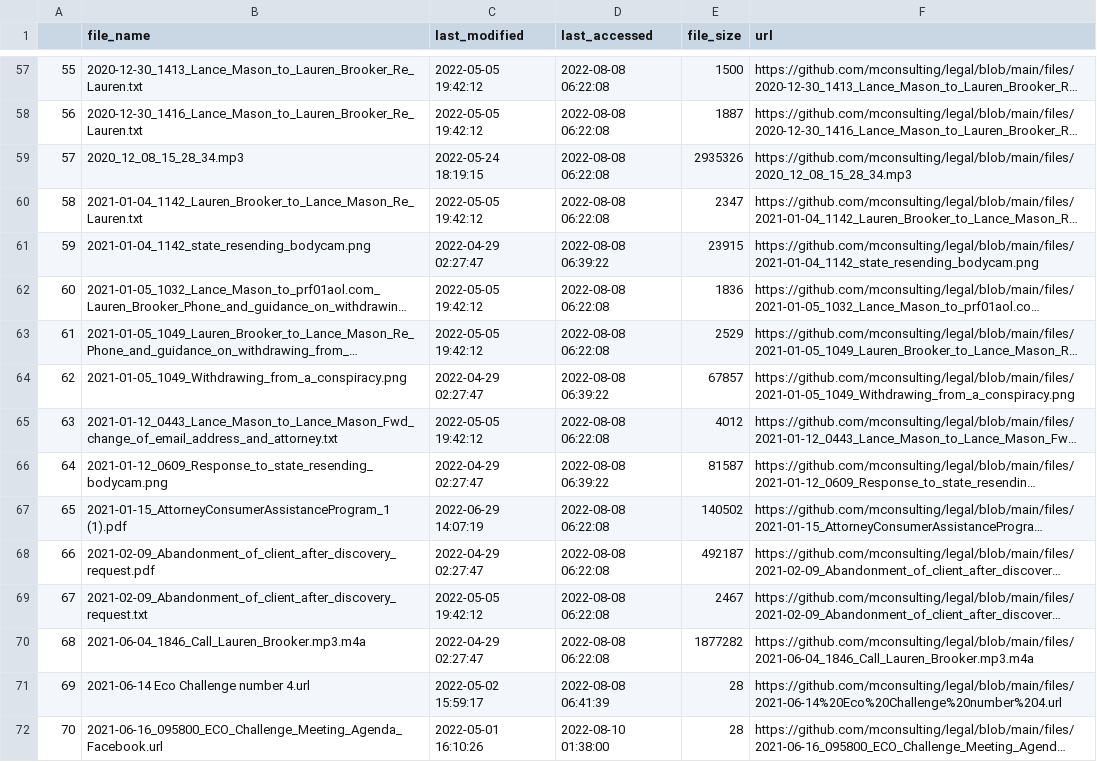
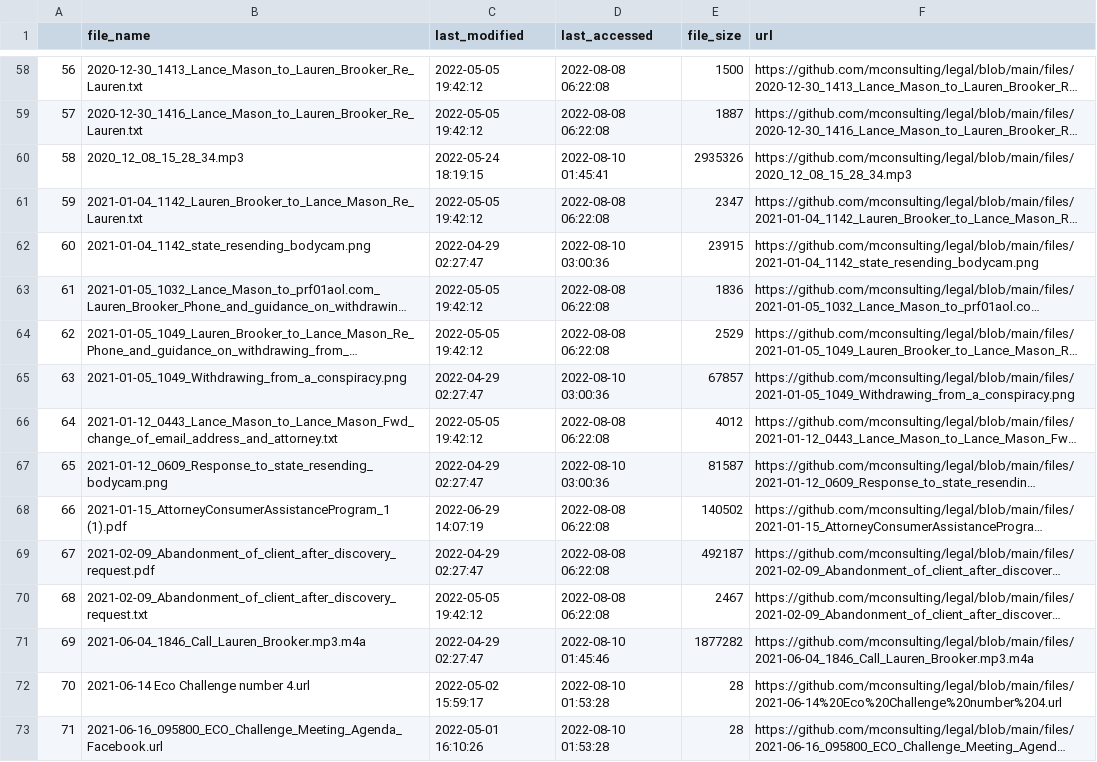
Before and after one commit to mconsulting/legal, a CSV file: files/files.csv, drawn as a sheet; only a part is shown, gaps mark what is left out; long unchanged cells end in …; addresses are those after the commit; the diff covers the shown part only; the diff names each change by its address in the sheet, - before the commit and + after, or states it on an @@ line.

```diff
--- a/files/files.csv
+++ b/files/files.csv
@@ column A renumbered from row 12 down @@
-D60 (last_accessed): 2022-08-08 06:22:08
+D60 (last_accessed): 2022-08-10 01:45:41
-D62 (last_accessed): 2022-08-08 06:39:22
+D62 (last_accessed): 2022-08-10 03:00:36
-D65 (last_accessed): 2022-08-08 06:39:22
+D65 (last_accessed): 2022-08-10 03:00:36
-D67 (last_accessed): 2022-08-08 06:39:22
+D67 (last_accessed): 2022-08-10 03:00:36
-D71 (last_accessed): 2022-08-08 06:22:08
+D71 (last_accessed): 2022-08-10 01:45:46
-D72 (last_accessed): 2022-08-08 06:41:39
+D72 (last_accessed): 2022-08-10 01:53:28
-D73 (last_accessed): 2022-08-10 01:38:00
+D73 (last_accessed): 2022-08-10 01:53:28
```
Also changed, not shown: 1 added row and 52 edited cells elsewhere in this file, 2 other files.
